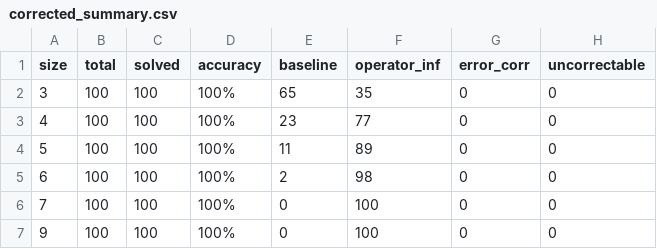
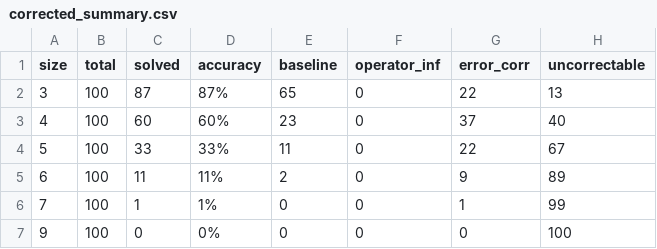
Before and after one commit to Kiguli/KenKenSolver, a CSV file: KenKen handwritten/results/corrected_summary.csv, drawn as a sheet.

```diff
--- a/KenKen handwritten/results/corrected_summary.csv
+++ b/KenKen handwritten/results/corrected_summary.csv
@@ -1,7 +1,7 @@
 size,total,solved,accuracy,baseline,operator_inf,error_corr,uncorrectable
-3,100,100,100%,65,35,0,0
-4,100,100,100%,23,77,0,0
-5,100,100,100%,11,89,0,0
-6,100,100,100%,2,98,0,0
-7,100,100,100%,0,100,0,0
-9,100,100,100%,0,100,0,0
+3,100,87,87%,65,0,22,13
+4,100,60,60%,23,0,37,40
+5,100,33,33%,11,0,22,67
+6,100,11,11%,2,0,9,89
+7,100,1,1%,0,0,1,99
+9,100,0,0%,0,0,0,100
```
Also changed, not shown: KenKen handwritten/results/corrected_evaluation.csv, 4 other files.
